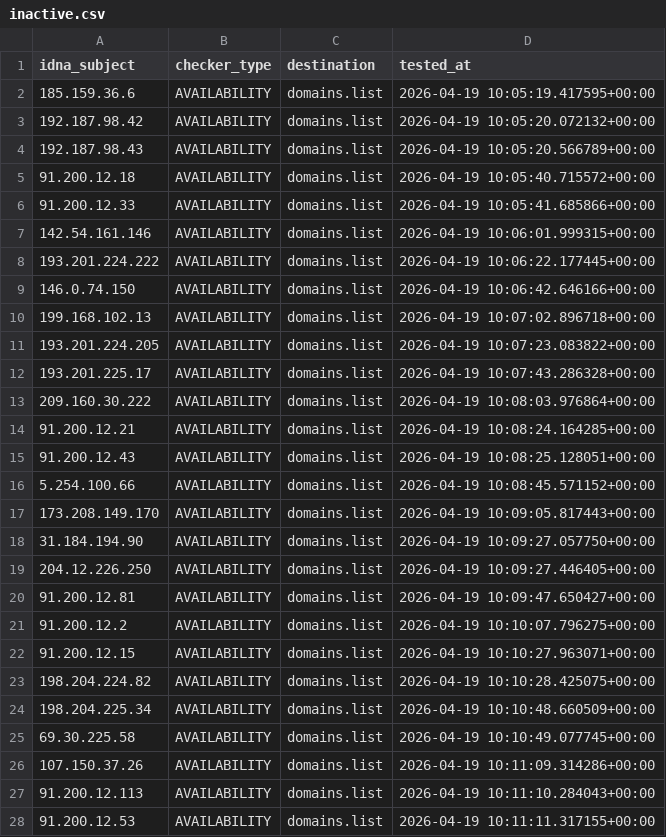
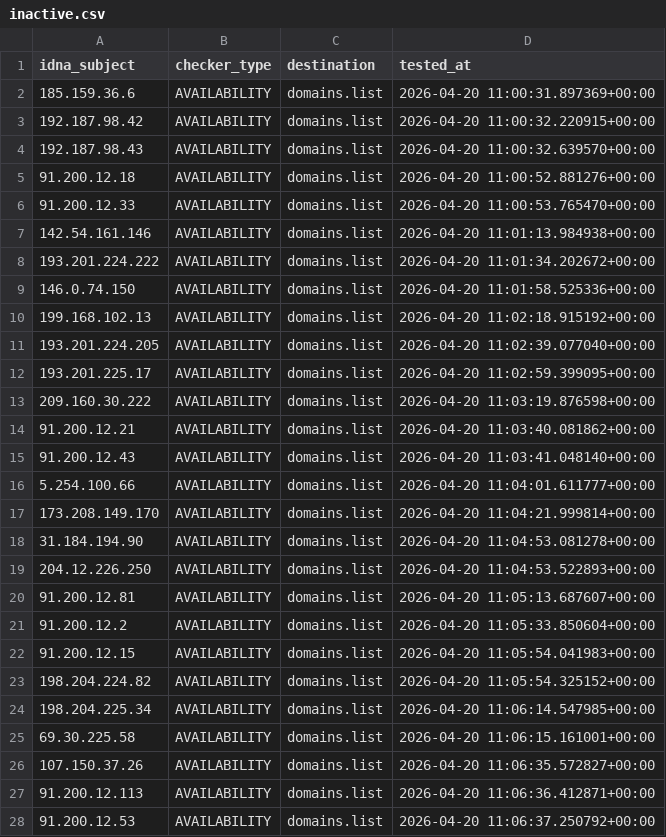
Before and after one commit to Ultimate-Hosts-Blacklist/Top-Attacking-IP-Addresses-Against-Wordpress-Sites, a CSV file: .pyfunceble/inactive.csv, drawn as a sheet; only a part is shown; the diff covers the shown part only.

```diff
--- a/.pyfunceble/inactive.csv
+++ b/.pyfunceble/inactive.csv
@@ -1,28 +1,28 @@
 idna_subject,checker_type,destination,tested_at
-185.159.36.6,AVAILABILITY,domains.list,2026-04-19 10:05:19.417595+00:00
-192.187.98.42,AVAILABILITY,domains.list,2026-04-19 10:05:20.072132+00:00
-192.187.98.43,AVAILABILITY,domains.list,2026-04-19 10:05:20.566789+00:00
-91.200.12.18,AVAILABILITY,domains.list,2026-04-19 10:05:40.715572+00:00
-91.200.12.33,AVAILABILITY,domains.list,2026-04-19 10:05:41.685866+00:00
-142.54.161.146,AVAILABILITY,domains.list,2026-04-19 10:06:01.999315+00:00
-193.201.224.222,AVAILABILITY,domains.list,2026-04-19 10:06:22.177445+00:00
-146.0.74.150,AVAILABILITY,domains.list,2026-04-19 10:06:42.646166+00:00
-199.168.102.13,AVAILABILITY,domains.list,2026-04-19 10:07:02.896718+00:00
-193.201.224.205,AVAILABILITY,domains.list,2026-04-19 10:07:23.083822+00:00
-193.201.225.17,AVAILABILITY,domains.list,2026-04-19 10:07:43.286328+00:00
-209.160.30.222,AVAILABILITY,domains.list,2026-04-19 10:08:03.976864+00:00
-91.200.12.21,AVAILABILITY,domains.list,2026-04-19 10:08:24.164285+00:00
-91.200.12.43,AVAILABILITY,domains.list,2026-04-19 10:08:25.128051+00:00
-5.254.100.66,AVAILABILITY,domains.list,2026-04-19 10:08:45.571152+00:00
-173.208.149.170,AVAILABILITY,domains.list,2026-04-19 10:09:05.817443+00:00
-31.184.194.90,AVAILABILITY,domains.list,2026-04-19 10:09:27.057750+00:00
-204.12.226.250,AVAILABILITY,domains.list,2026-04-19 10:09:27.446405+00:00
-91.200.12.81,AVAILABILITY,domains.list,2026-04-19 10:09:47.650427+00:00
-91.200.12.2,AVAILABILITY,domains.list,2026-04-19 10:10:07.796275+00:00
-91.200.12.15,AVAILABILITY,domains.list,2026-04-19 10:10:27.963071+00:00
-198.204.224.82,AVAILABILITY,domains.list,2026-04-19 10:10:28.425075+00:00
-198.204.225.34,AVAILABILITY,domains.list,2026-04-19 10:10:48.660509+00:00
-69.30.225.58,AVAILABILITY,domains.list,2026-04-19 10:10:49.077745+00:00
-107.150.37.26,AVAILABILITY,domains.list,2026-04-19 10:11:09.314286+00:00
-91.200.12.113,AVAILABILITY,domains.list,2026-04-19 10:11:10.284043+00:00
-91.200.12.53,AVAILABILITY,domains.list,2026-04-19 10:11:11.317155+00:00
+185.159.36.6,AVAILABILITY,domains.list,2026-04-20 11:00:31.897369+00:00
+192.187.98.42,AVAILABILITY,domains.list,2026-04-20 11:00:32.220915+00:00
+192.187.98.43,AVAILABILITY,domains.list,2026-04-20 11:00:32.639570+00:00
+91.200.12.18,AVAILABILITY,domains.list,2026-04-20 11:00:52.881276+00:00
+91.200.12.33,AVAILABILITY,domains.list,2026-04-20 11:00:53.765470+00:00
+142.54.161.146,AVAILABILITY,domains.list,2026-04-20 11:01:13.984938+00:00
+193.201.224.222,AVAILABILITY,domains.list,2026-04-20 11:01:34.202672+00:00
+146.0.74.150,AVAILABILITY,domains.list,2026-04-20 11:01:58.525336+00:00
+199.168.102.13,AVAILABILITY,domains.list,2026-04-20 11:02:18.915192+00:00
+193.201.224.205,AVAILABILITY,domains.list,2026-04-20 11:02:39.077040+00:00
+193.201.225.17,AVAILABILITY,domains.list,2026-04-20 11:02:59.399095+00:00
+209.160.30.222,AVAILABILITY,domains.list,2026-04-20 11:03:19.876598+00:00
+91.200.12.21,AVAILABILITY,domains.list,2026-04-20 11:03:40.081862+00:00
+91.200.12.43,AVAILABILITY,domains.list,2026-04-20 11:03:41.048140+00:00
+5.254.100.66,AVAILABILITY,domains.list,2026-04-20 11:04:01.611777+00:00
+173.208.149.170,AVAILABILITY,domains.list,2026-04-20 11:04:21.999814+00:00
+31.184.194.90,AVAILABILITY,domains.list,2026-04-20 11:04:53.081278+00:00
+204.12.226.250,AVAILABILITY,domains.list,2026-04-20 11:04:53.522893+00:00
+91.200.12.81,AVAILABILITY,domains.list,2026-04-20 11:05:13.687607+00:00
+91.200.12.2,AVAILABILITY,domains.list,2026-04-20 11:05:33.850604+00:00
+91.200.12.15,AVAILABILITY,domains.list,2026-04-20 11:05:54.041983+00:00
+198.204.224.82,AVAILABILITY,domains.list,2026-04-20 11:05:54.325152+00:00
+198.204.225.34,AVAILABILITY,domains.list,2026-04-20 11:06:14.547985+00:00
+69.30.225.58,AVAILABILITY,domains.list,2026-04-20 11:06:15.161001+00:00
+107.150.37.26,AVAILABILITY,domains.list,2026-04-20 11:06:35.572827+00:00
+91.200.12.113,AVAILABILITY,domains.list,2026-04-20 11:06:36.412871+00:00
+91.200.12.53,AVAILABILITY,domains.list,2026-04-20 11:06:37.250792+00:00
```
Also changed, not shown: 28 edited cells elsewhere in this file, 8 other files.
